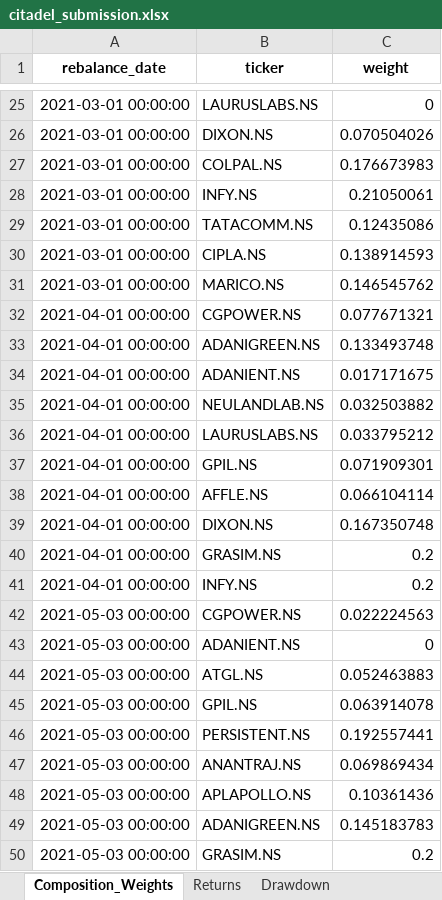
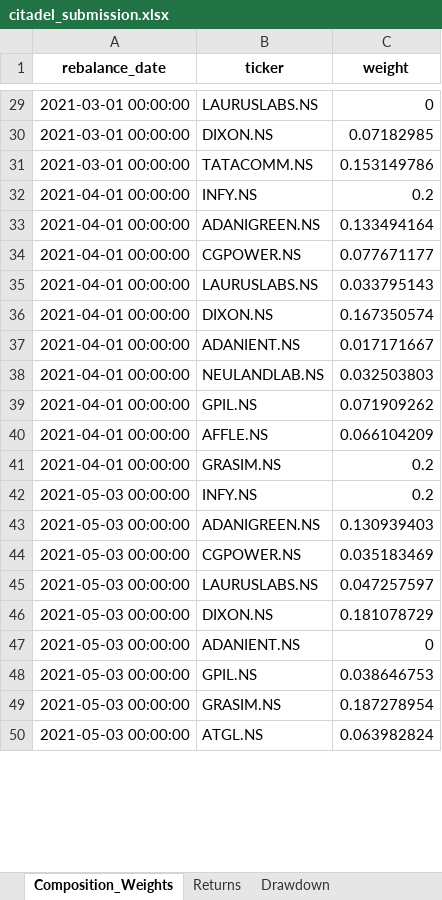
Before and after one commit to jsahil2003/Portfolio-Optimization, an Excel workbook: citadel_submission.xlsx, sheet Composition_Weights, drawn as a sheet; only a part is shown, gaps mark what is left out; values as stored, in another font and other column widths than the file's, no borders; removed rows and columns are numbered as before the commit, all else as after; the diff covers the shown part only; the diff names each change by its address in the sheet, - before the commit and + after, or states it on an @@ line.

```diff
--- a/citadel_submission.xlsx (sheet Composition_Weights)
+++ b/citadel_submission.xlsx (sheet Composition_Weights)
-C30 (weight): 0.070504026
+C30 (weight): 0.07182985
-row 27: 2021-03-01 00:00:00 | COLPAL.NS | 0.176673983
-row 28: 2021-03-01 00:00:00 | INFY.NS | 0.21050061
-C31 (weight): 0.12435086
+C31 (weight): 0.153149786
-row 30: 2021-03-01 00:00:00 | CIPLA.NS | 0.138914593
-row 31: 2021-03-01 00:00:00 | MARICO.NS | 0.146545762
+row 32: 2021-04-01 00:00:00 | INFY.NS | 0.2
+row 33: 2021-04-01 00:00:00 | ADANIGREEN.NS | 0.133494164
-C34 (weight): 0.077671321
+C34 (weight): 0.077671177
+row 35: 2021-04-01 00:00:00 | LAURUSLABS.NS | 0.033795143
-B36 (ticker): ADANIGREEN.NS
+B36 (ticker): DIXON.NS
-C36 (weight): 0.133493748
+C36 (weight): 0.167350574
-C37 (weight): 0.017171675
+C37 (weight): 0.017171667
-C38 (weight): 0.032503882
+C38 (weight): 0.032503803
-row 36: 2021-04-01 00:00:00 | LAURUSLABS.NS | 0.033795212
-C39 (weight): 0.071909301
+C39 (weight): 0.071909262
-C40 (weight): 0.066104114
+C40 (weight): 0.066104209
-row 39: 2021-04-01 00:00:00 | DIXON.NS | 0.167350748
-A42 (rebalance_date): 2021-04-01 00:00:00
+A42 (rebalance_date): 2021-05-03 00:00:00
+row 43: 2021-05-03 00:00:00 | ADANIGREEN.NS | 0.130939403
-C44 (weight): 0.022224563
+C44 (weight): 0.035183469
+row 45: 2021-05-03 00:00:00 | LAURUSLABS.NS | 0.047257597
+row 46: 2021-05-03 00:00:00 | DIXON.NS | 0.181078729
-row 44: 2021-05-03 00:00:00 | ATGL.NS | 0.052463883
-C48 (weight): 0.063914078
+C48 (weight): 0.038646753
-row 46: 2021-05-03 00:00:00 | PERSISTENT.NS | 0.192557441
-row 47: 2021-05-03 00:00:00 | ANANTRAJ.NS | 0.069869434
-row 48: 2021-05-03 00:00:00 | APLAPOLLO.NS | 0.10361436
-row 49: 2021-05-03 00:00:00 | ADANIGREEN.NS | 0.145183783
-C49 (weight): 0.2
+C49 (weight): 0.187278954
+row 50: 2021-05-03 00:00:00 | ATGL.NS | 0.063982824
```
Also changed, not shown: 199 added rows, 195 removed rows, 9 moved rows and 353 edited cells elsewhere in this sheet, sheet Trade_Log, sheet Drawdown, sheet Returns, sheet Summary_Metrics, sheet Model_Logic_Assumptions, 3 other files.
